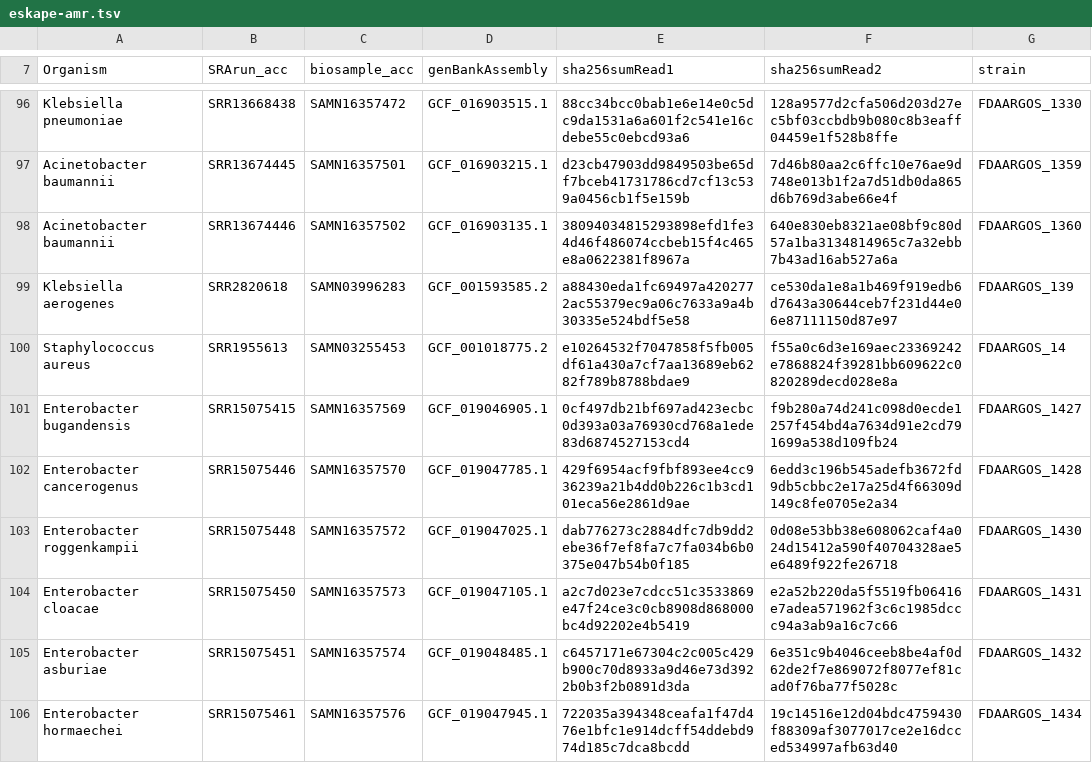
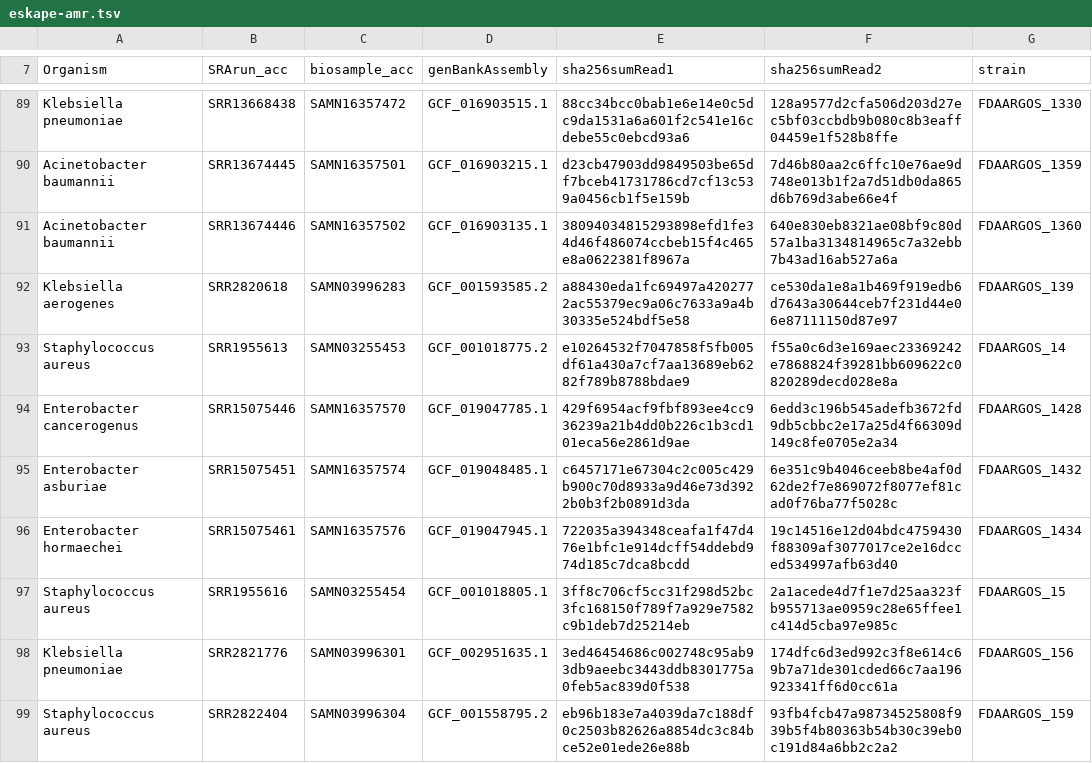
Before and after one commit to ncezid-biome/datasets, a TSV file: datasets/eskape-amr.tsv, drawn as a sheet; only a part is shown, gaps mark what is left out; the shorter side is filled out with more unchanged rows; the diff covers the shown part only; the diff names each change by its address in the sheet, - before the commit and + after, or states it on an @@ line.

```diff
--- a/datasets/eskape-amr.tsv
+++ b/datasets/eskape-amr.tsv
-row 101: Enterobacter bugandensis | SRR15075415 | SAMN16357569 | GCF_019046905.1 | 0cf497db21bf697ad423ecbc0d393a03a76930cd768a1ede83d6874527153cd4 | f9b280a74d241c098d0ecde1257f454bd4a7634d91e2cd791699a538d109fb24 | FDAARGOS_1427
-row 103: Enterobacter roggenkampii | SRR15075448 | SAMN16357572 | GCF_019047025.1 | dab776273c2884dfc7db9dd2ebe36f7ef8fa7c7fa034b6b0375e047b54b0f185 | 0d08e53bb38e608062caf4a024d15412a590f40704328ae5e6489f922fe26718 | FDAARGOS_1430
-row 104: Enterobacter cloacae | SRR15075450 | SAMN16357573 | GCF_019047105.1 | a2c7d023e7cdcc51c3533869e47f24ce3c0cb8908d868000bc4d92202e4b5419 | e2a52b220da5f5519fb06416e7adea571962f3c6c1985dccc94a3ab9a16c7c66 | FDAARGOS_1431
```
Also changed, not shown: 21 removed rows elsewhere in this file.
